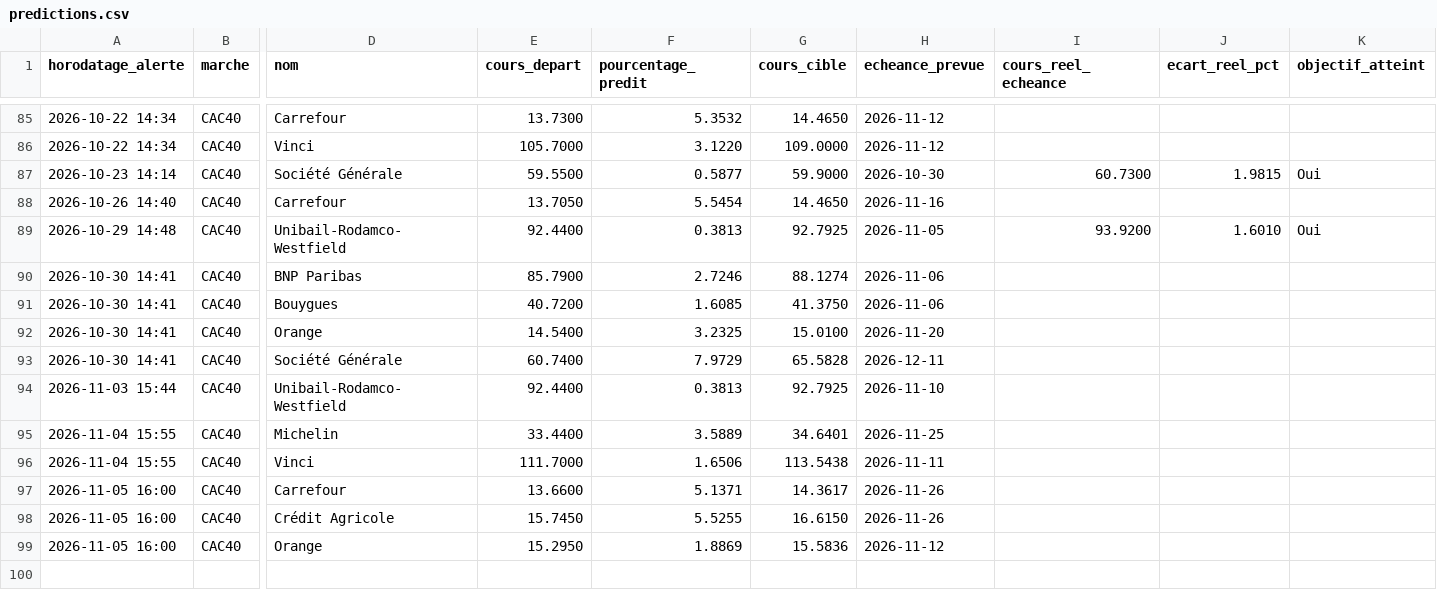
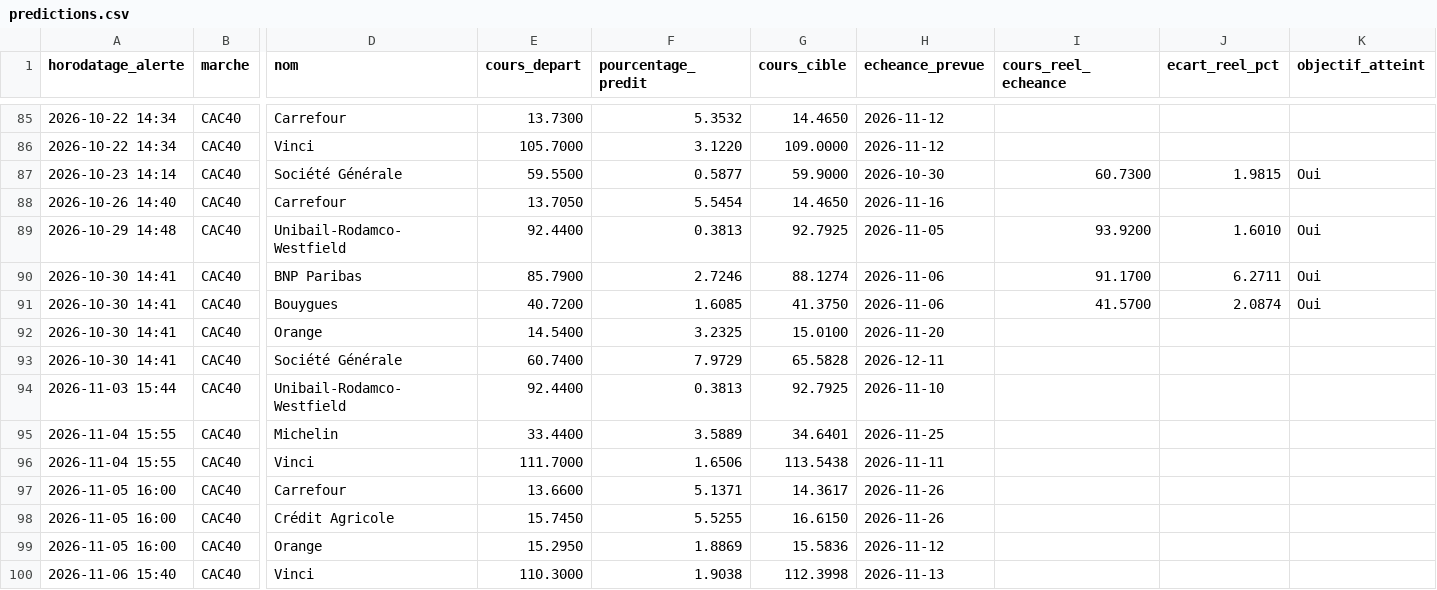
Before and after one commit to 2z7sjjgfw5-ops/Bourse, a CSV file: state/predictions.csv, drawn as a sheet; only a part is shown, gaps mark what is left out; rows hold the shown columns only; the diff names each change by its address in the sheet, - before the commit and + after, or states it on an @@ line.

```diff
--- a/state/predictions.csv
+++ b/state/predictions.csv
-I90 (cours_reel_echeance): (empty)
+I90 (cours_reel_echeance): 91.1700
-J90 (ecart_reel_pct): (empty)
+J90 (ecart_reel_pct): 6.2711
-K90:K91 (objectif_atteint): (empty)
+K90:K91 (objectif_atteint): Oui
-I91 (cours_reel_echeance): (empty)
+I91 (cours_reel_echeance): 41.5700
-J91 (ecart_reel_pct): (empty)
+J91 (ecart_reel_pct): 2.0874
+row 100: 2026-11-06 15:40 | CAC40 | Vinci | 110.3000 | 1.9038 | 112.3998 | 2026-11-13
```
Also changed, not shown: 2 other files.
